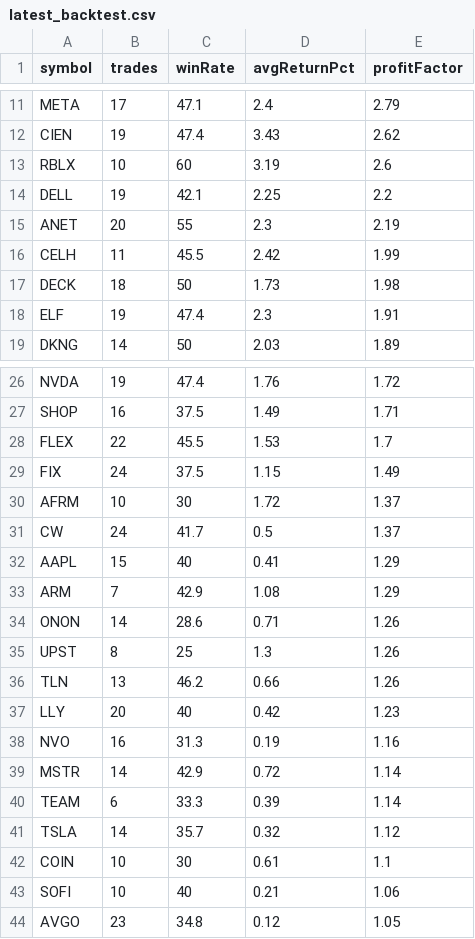
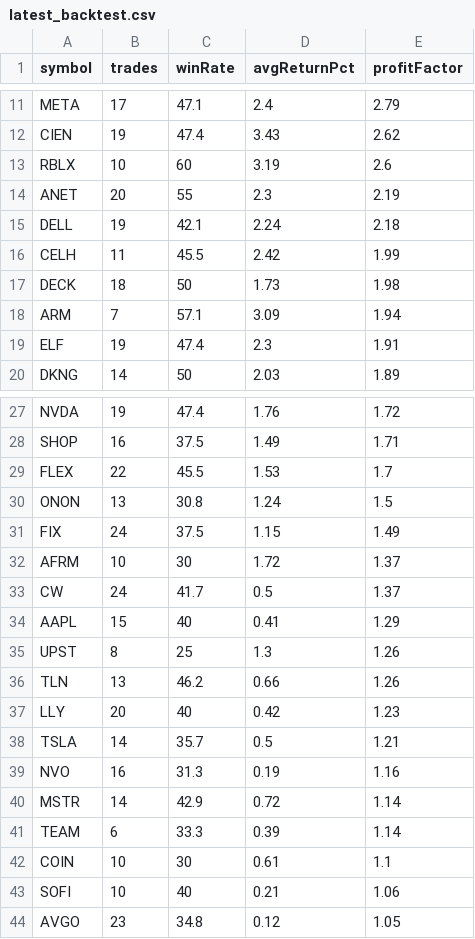
Before and after one commit to narendra0467/Trading-System, a CSV file: reports/latest_backtest.csv, drawn as a sheet; only a part is shown, gaps mark what is left out; removed rows and columns are numbered as before the commit, all else as after; the diff names each change by its address in the sheet, - before the commit and + after, or states it on an @@ line.

```diff
--- a/reports/latest_backtest.csv
+++ b/reports/latest_backtest.csv
-row 14: DELL | 19 | 42.1 | 2.25 | 2.2
+row 15: DELL | 19 | 42.1 | 2.24 | 2.18
+row 18: ARM | 7 | 57.1 | 3.09 | 1.94
+row 30: ONON | 13 | 30.8 | 1.24 | 1.5
-row 33: ARM | 7 | 42.9 | 1.08 | 1.29
-row 34: ONON | 14 | 28.6 | 0.71 | 1.26
+row 38: TSLA | 14 | 35.7 | 0.5 | 1.21
-row 41: TSLA | 14 | 35.7 | 0.32 | 1.12
```
Also changed, not shown: reports/hidden_multibagger_discovery_scanner.csv, reports/latest_high_risk_scan.csv, 19 other files.
